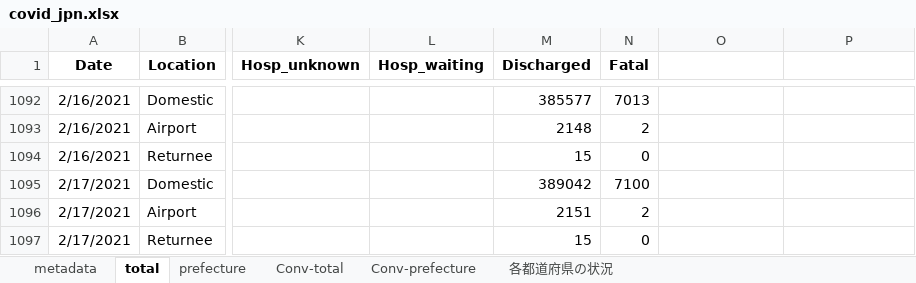
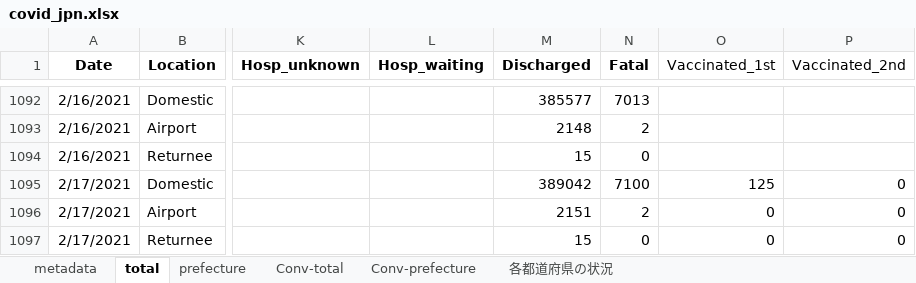
Before and after one commit to lisphilar/covid19-sir, an Excel workbook: data/japan/covid_jpn.xlsx, sheet total, drawn as a sheet; only a part is shown, gaps mark what is left out; values as stored, in another font and other column widths than the file's, no borders; the diff names each change by its address in the sheet, - before the commit and + after, or states it on an @@ line.

Commit message:
data: update vaccinated data and variable names

```diff
--- a/data/japan/covid_jpn.xlsx (sheet total)
+++ b/data/japan/covid_jpn.xlsx (sheet total)
-O1: (empty)
+O1: Vaccinated_1st
-P1: (empty)
+P1: Vaccinated_2nd
-O1095 (Vaccinated_1st): (empty)
+O1095 (Vaccinated_1st): 125
-P1095:P1097 (Vaccinated_2nd): (empty)
+P1095:P1097 (Vaccinated_2nd): 0
-O1096:O1097 (Vaccinated_1st): (empty)
+O1096:O1097 (Vaccinated_1st): 0
```
Also changed, not shown: sheet Conv-total, 1 other file.
